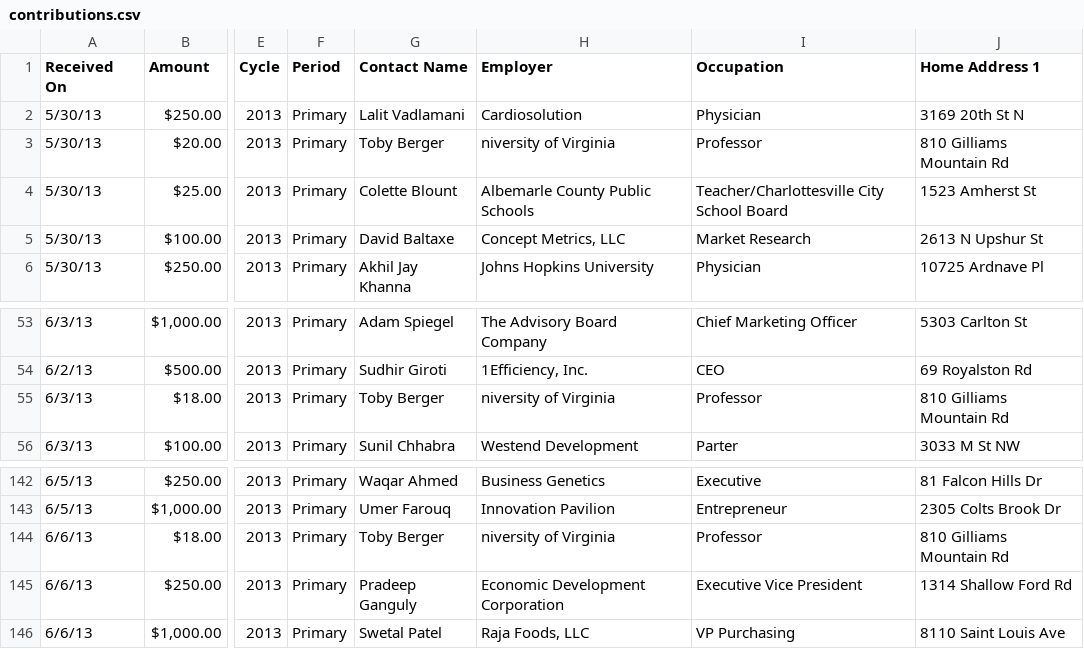
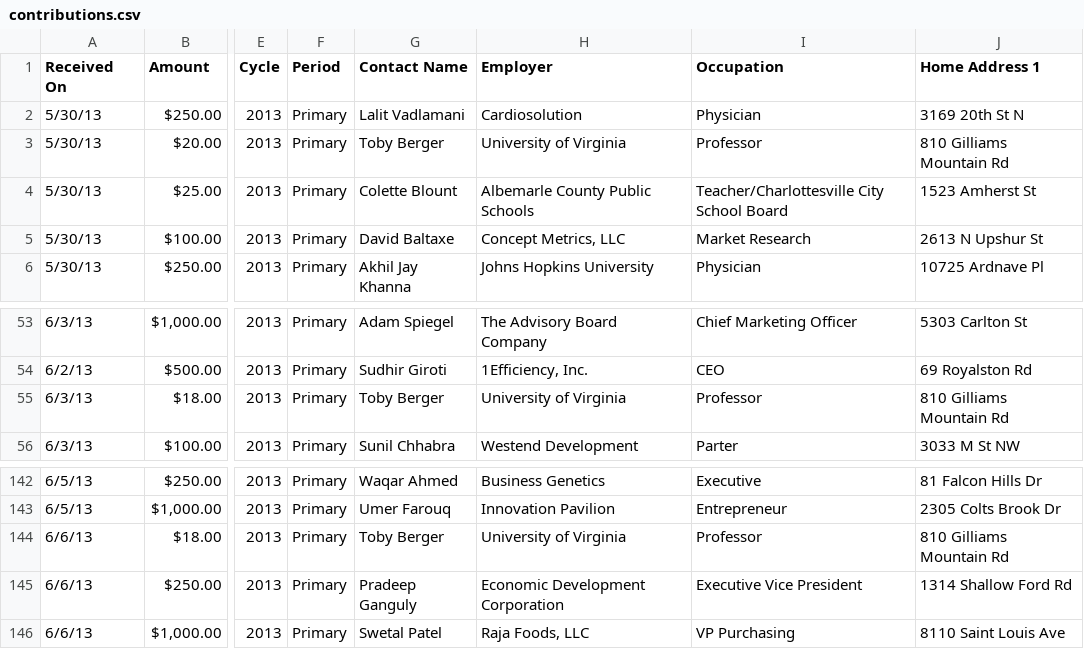
Before and after one commit to chopra-for-va/campaign-finance, a CSV file: 2013-07-15/chopra-for-virginia/contributions.csv, drawn as a sheet; only a part is shown, gaps mark what is left out; the diff names each change by its address in the sheet, - before the commit and + after, or states it on an @@ line.

Commit message:
Update contributions.csv
fixed some typos of "University of Virginia", which was written as "niversity of Virginia"

```diff
--- a/2013-07-15/chopra-for-virginia/contributions.csv
+++ b/2013-07-15/chopra-for-virginia/contributions.csv
-H3 (Employer): niversity of Virginia
+H3 (Employer): University of Virginia
-H55 (Employer): niversity of Virginia
+H55 (Employer): University of Virginia
-H144 (Employer): niversity of Virginia
+H144 (Employer): University of Virginia
```
